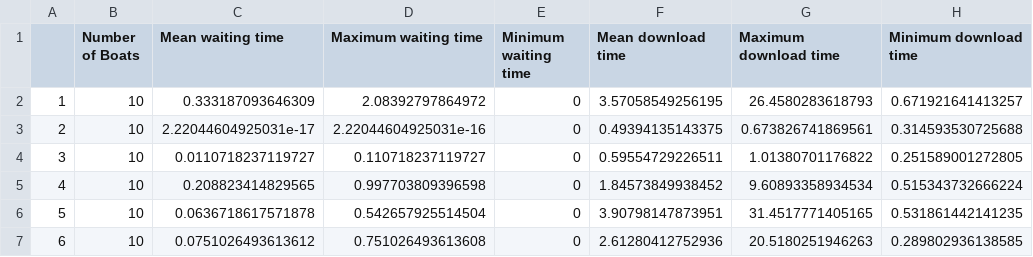
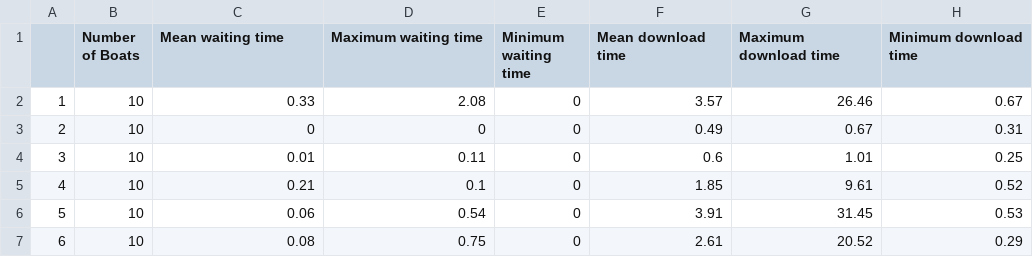
Before and after one commit to juankipedia/simulators, a CSV file: Modeling_And_Simulations/boats/pierResult.csv, drawn as a sheet; only a part is shown; the diff covers the shown part only.

Commit message:
adding table

```diff
--- a/Modeling_And_Simulations/boats/pierResult.csv
+++ b/Modeling_And_Simulations/boats/pierResult.csv
@@ -2,6 +2,6 @@
-"1","10","0.333187093646309","2.08392797864972","0","3.57058549256195","26.4580283618793","0.671921641413257"
-"2","10","2.22044604925031e-17","2.22044604925031e-16","0","0.49394135143375","0.673826741869561","0.314593530725688"
-"3","10","0.0110718237119727","0.110718237119727","0","0.59554729226511","1.01380701176822","0.251589001272805"
-"4","10","0.208823414829565","0.997703809396598","0","1.84573849938452","9.60893358934534","0.515343732666224"
-"5","10","0.0636718617571878","0.542657925514504","0","3.90798147873951","31.4517771405165","0.531861442141235"
-"6","10","0.0751026493613612","0.751026493613608","0","2.61280412752936","20.5180251946263","0.289802936138585"
+1,10,0.33,2.08,0,3.57,26.46,0.67
+2,10,0,0,0,0.49,0.67,0.31
+3,10,0.01,0.11,0,0.6,1.01,0.25
+4,10,0.21,0.1,0,1.85,9.61,0.52
+5,10,0.06,0.54,0,3.91,31.45,0.53
+6,10,0.08,0.75,0,2.61,20.52,0.29
```
Also changed, not shown: 67 edited cells elsewhere in this file, 1 other file.
